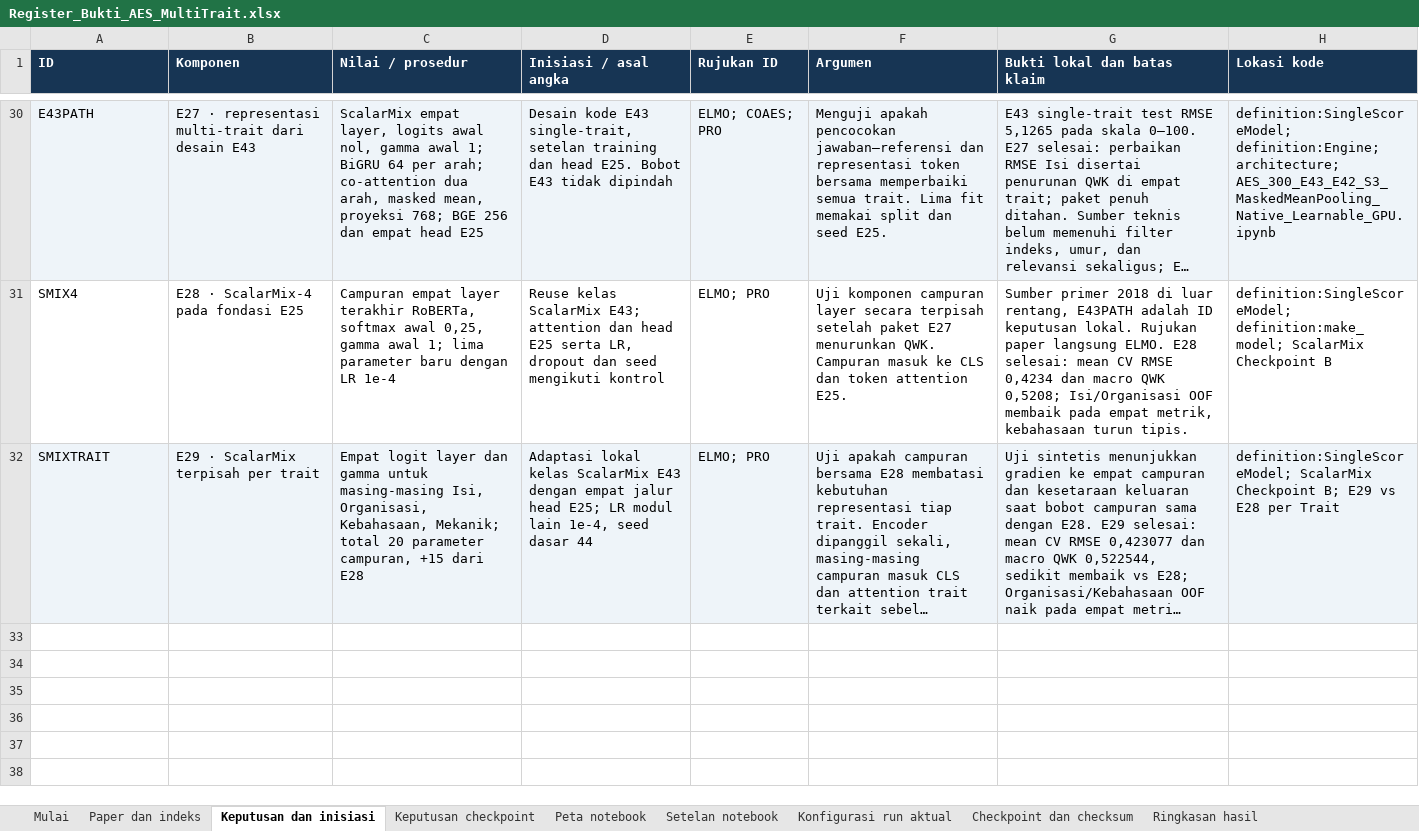
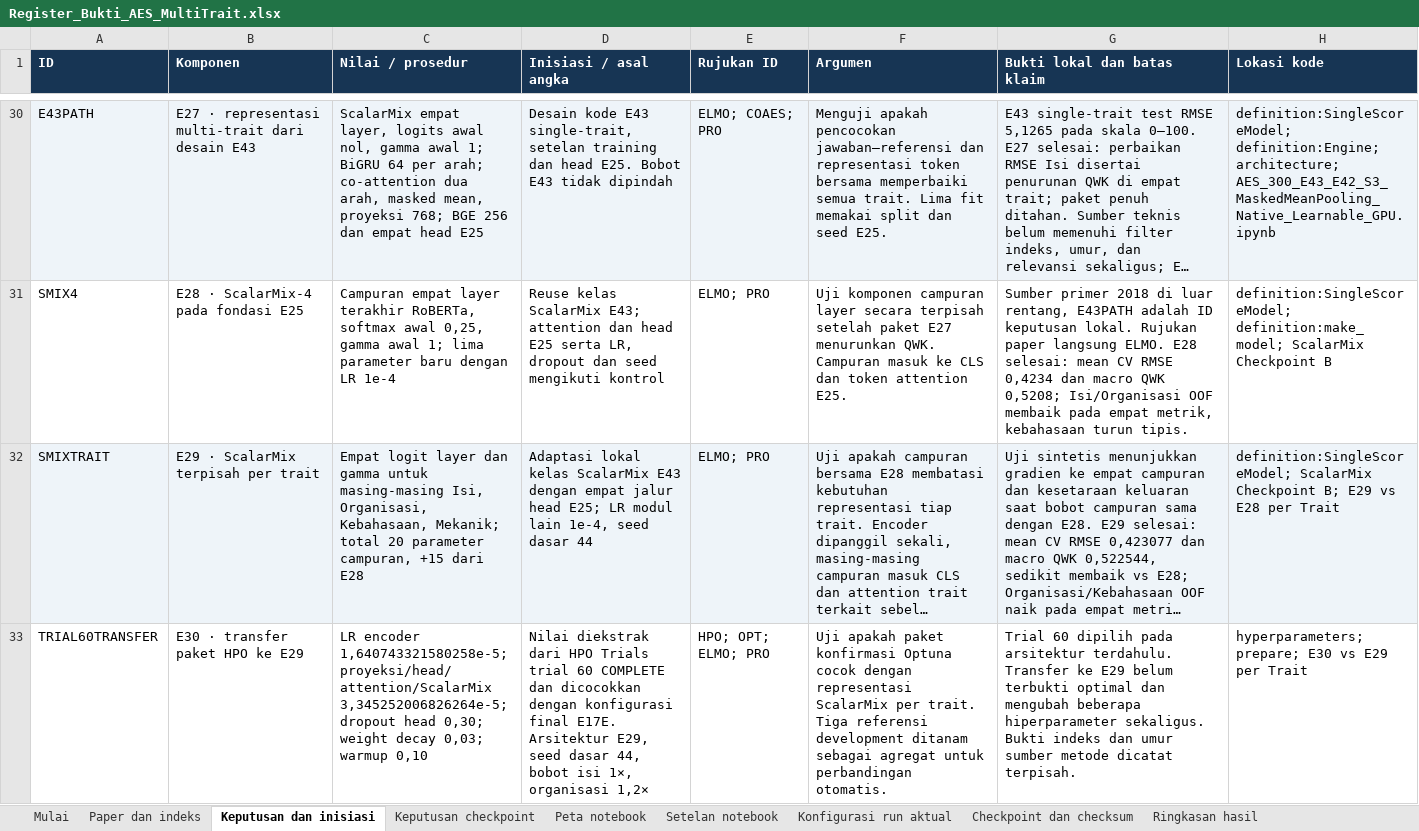
Before and after one commit to MalikHariyanto/Automated_Essay_Scoring, an Excel workbook: docs/skripsi/Register_Bukti_AES_MultiTrait.xlsx, sheet Keputusan dan inisiasi, drawn as a sheet; only a part is shown, gaps mark what is left out; long unchanged cells end in …; values as stored, in another font and other column widths than the file's, no borders; the diff names each change by its address in the sheet, - before the commit and + after, or states it on an @@ line.

Commit message:
Add E30 Trial 60 hyperparameter transfer to E29 architecture

```diff
--- a/docs/skripsi/Register_Bukti_AES_MultiTrait.xlsx (sheet Keputusan dan inisiasi)
+++ b/docs/skripsi/Register_Bukti_AES_MultiTrait.xlsx (sheet Keputusan dan inisiasi)
+row 33: TRIAL60TRANSFER | E30 · transfer paket HPO ke E29 | LR encoder 1,640743321580258e-5; proyeksi/head/attention/ScalarMix 3,345252006826264e-5; dropout head 0,30; weight decay 0,03; warmup 0,10 | Nilai diekstrak dari HPO Trials trial 60 COMPLETE dan dicocokkan dengan konfigurasi final E17E. Arsitektur E29, seed dasar 44, bobot isi 1×, organisasi 1,2× | HPO; OPT; ELMO; PRO | Uji apakah paket konfirmasi Optuna cocok dengan representasi ScalarMix per trait. Tiga referensi development ditanam sebagai agregat untuk perbandingan otomatis. | Trial 60 dipilih pada arsitektur terdahulu. Transfer ke E29 belum terbukti optimal dan mengubah beberapa hiperparameter sekaligus. Bukti indeks dan umur sumber metode dicatat terpisah. | hyperparameters; prepare; E30 vs E29 per Trait
```
Also changed, not shown: sheet Setelan notebook, sheet Peta notebook, sheet Keputusan checkpoint, 9 other files.
